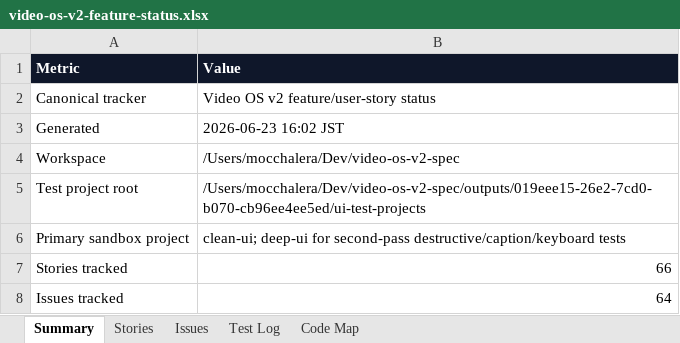
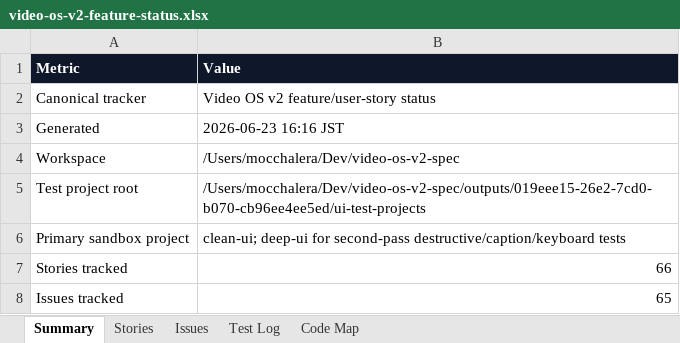
Before and after one commit to mocchalera/video-os-v2, an Excel workbook: outputs/019eee15-26e2-7cd0-b070-cb96ee4ee5ed/video-os-v2-feature-status.xlsx, sheet Summary, drawn as a sheet; only a part is shown; values as stored, in another font and other column widths than the file's, no borders; the diff covers the shown part only; the diff names each change by its address in the sheet, - before the commit and + after, or states it on an @@ line.

```diff
--- a/outputs/019eee15-26e2-7cd0-b070-cb96ee4ee5ed/video-os-v2-feature-status.xlsx (sheet Summary)
+++ b/outputs/019eee15-26e2-7cd0-b070-cb96ee4ee5ed/video-os-v2-feature-status.xlsx (sheet Summary)
-B3 (Value): 2026-06-23 16:02 JST
+B3 (Value): 2026-06-23 16:16 JST
-B8 (Value): 64
+B8 (Value): 65
```
Also changed, not shown: 4 edited cells elsewhere in this sheet, sheet Issues, sheet Test Log, sheet Stories, sheet Code Map, 8 other files.
